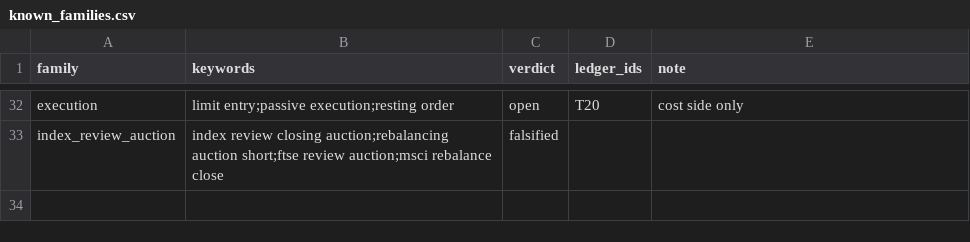
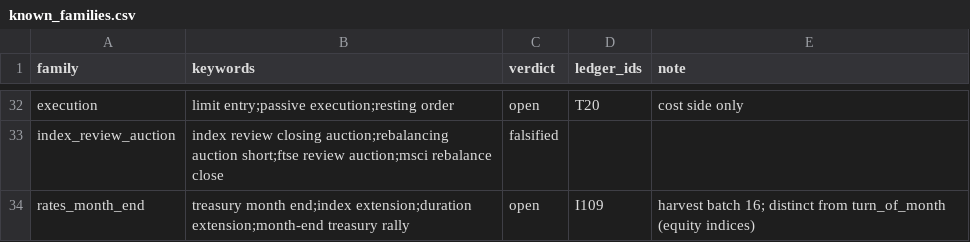
Before and after one commit to hslu-jwn/claude-backtester_V2, a CSV file: research/harvest/known_families.csv, drawn as a sheet; only a part is shown, gaps mark what is left out; the diff names each change by its address in the sheet, - before the commit and + after, or states it on an @@ line.

```diff
--- a/research/harvest/known_families.csv
+++ b/research/harvest/known_families.csv
+row 34: rates_month_end | treasury month end;index extension;duration extension;month-end treasury rally | open | I109 | harvest batch 16; distinct from turn_of_month (equity indices)
```
Also changed, not shown: research/harvest/tasks.csv, research/ledger.csv, 10 other files.
